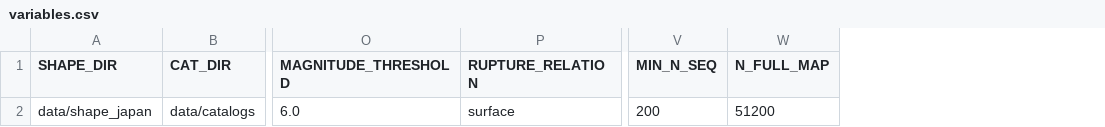
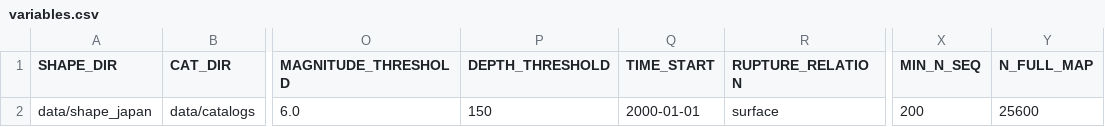
Before and after one commit to aronsho/b_value_sequences_japan, a CSV file: data/variables.csv, drawn as a sheet; only a part is shown, gaps mark what is left out; addresses are those after the commit; the diff names each change by its address in the sheet, - before the commit and + after, or states it on an @@ line.

Commit message:
exclude too fine tesselation

```diff
--- a/data/variables.csv
+++ b/data/variables.csv
+column P (DEPTH_THRESHOLD), row 2: 150
+column Q (TIME_START), row 2: 2000-01-01
-Y2 (N_FULL_MAP): 51200
+Y2 (N_FULL_MAP): 25600
```
Also changed, not shown: 4 other files.
